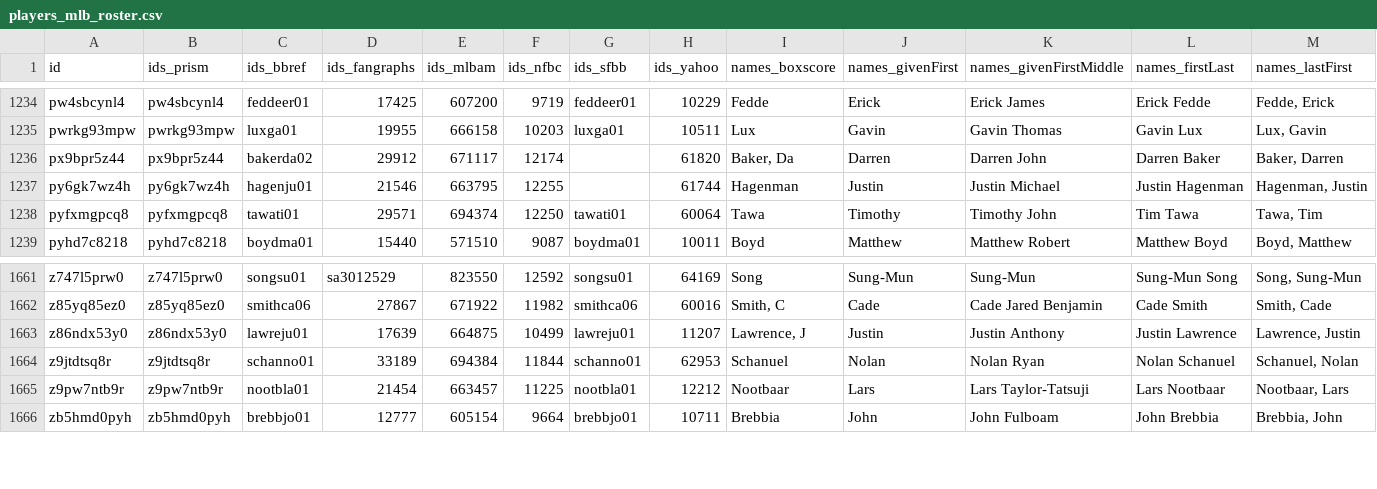
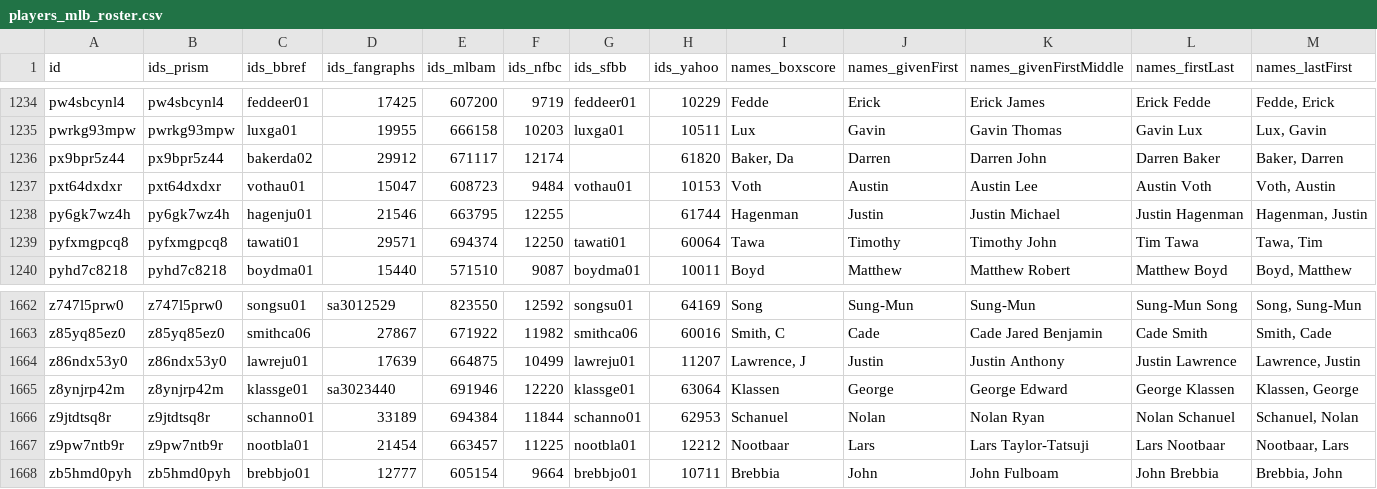
Before and after one commit to StatsVine/prism-registry, a CSV file: exports/mlb/players_mlb_roster/players_mlb_roster.csv, drawn as a sheet; only a part is shown, gaps mark what is left out; rows hold the shown columns only; the diff names each change by its address in the sheet, - before the commit and + after, or states it on an @@ line.

```diff
--- a/exports/mlb/players_mlb_roster/players_mlb_roster.csv
+++ b/exports/mlb/players_mlb_roster/players_mlb_roster.csv
+row 1237: pxt64dxdxr | pxt64dxdxr | vothau01 | 15047 | 608723 | 9484 | vothau01 | 10153 | Voth | Austin | Austin Lee | Austin Voth | Voth, Austin
+row 1665: z8ynjrp42m | z8ynjrp42m | klassge01 | sa3023440 | 691946 | 12220 | klassge01 | 63064 | Klassen | George | George Edward | George Klassen | Klassen, George
```
Also changed, not shown: exports/mlb/player_ids/player_ids.csv, exports/mlb/players_mlb_profile/players_mlb_profile.csv, 45 other files.
